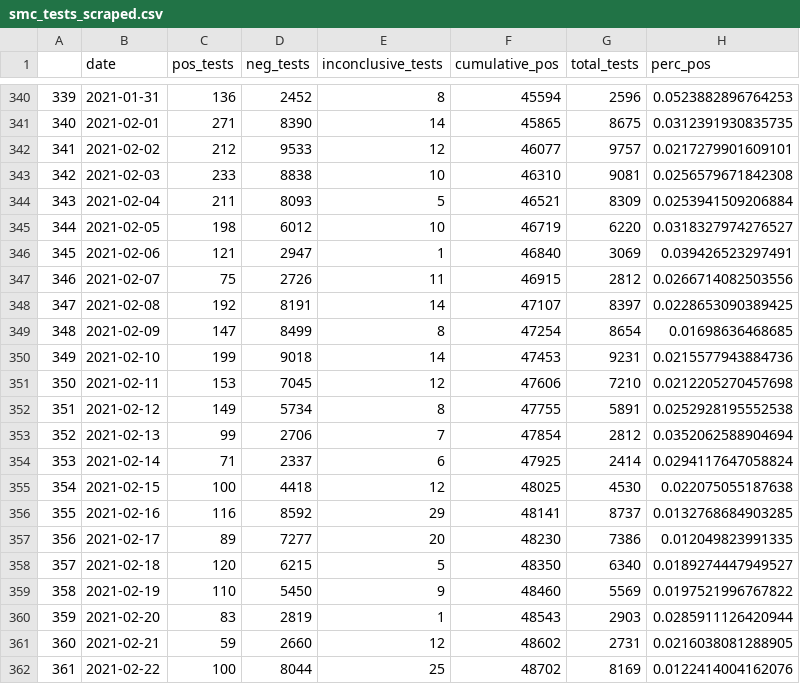
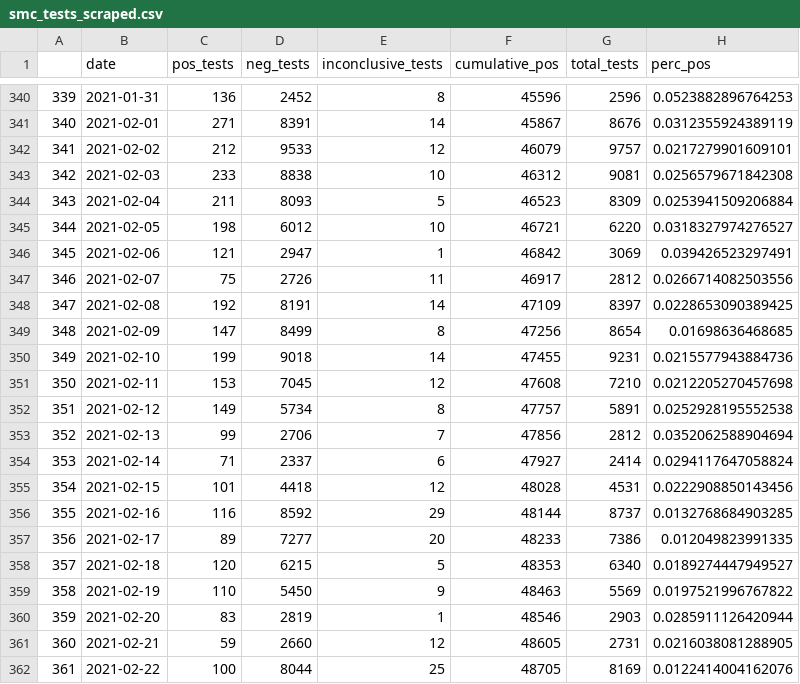
Before and after one commit to stanfordfuturebay/stanfordfuturebay.github.io, a CSV file: covid19/smc_tests_scraped.csv, drawn as a sheet; only a part is shown, gaps mark what is left out; the diff covers the shown part only.

```diff
--- a/covid19/smc_tests_scraped.csv
+++ b/covid19/smc_tests_scraped.csv
@@ -340,23 +340,23 @@
-"339",2021-01-31,136,2452,8,45594,2596,0.0523882896764253
-"340",2021-02-01,271,8390,14,45865,8675,0.0312391930835735
-"341",2021-02-02,212,9533,12,46077,9757,0.0217279901609101
-"342",2021-02-03,233,8838,10,46310,9081,0.0256579671842308
-"343",2021-02-04,211,8093,5,46521,8309,0.0253941509206884
-"344",2021-02-05,198,6012,10,46719,6220,0.0318327974276527
-"345",2021-02-06,121,2947,1,46840,3069,0.039426523297491
-"346",2021-02-07,75,2726,11,46915,2812,0.0266714082503556
-"347",2021-02-08,192,8191,14,47107,8397,0.0228653090389425
-"348",2021-02-09,147,8499,8,47254,8654,0.01698636468685
-"349",2021-02-10,199,9018,14,47453,9231,0.0215577943884736
-"350",2021-02-11,153,7045,12,47606,7210,0.0212205270457698
-"351",2021-02-12,149,5734,8,47755,5891,0.0252928195552538
-"352",2021-02-13,99,2706,7,47854,2812,0.0352062588904694
-"353",2021-02-14,71,2337,6,47925,2414,0.0294117647058824
-"354",2021-02-15,100,4418,12,48025,4530,0.022075055187638
-"355",2021-02-16,116,8592,29,48141,8737,0.0132768684903285
-"356",2021-02-17,89,7277,20,48230,7386,0.012049823991335
-"357",2021-02-18,120,6215,5,48350,6340,0.0189274447949527
-"358",2021-02-19,110,5450,9,48460,5569,0.0197521996767822
-"359",2021-02-20,83,2819,1,48543,2903,0.0285911126420944
-"360",2021-02-21,59,2660,12,48602,2731,0.0216038081288905
-"361",2021-02-22,100,8044,25,48702,8169,0.0122414004162076
+"339",2021-01-31,136,2452,8,45596,2596,0.0523882896764253
+"340",2021-02-01,271,8391,14,45867,8676,0.0312355924389119
+"341",2021-02-02,212,9533,12,46079,9757,0.0217279901609101
+"342",2021-02-03,233,8838,10,46312,9081,0.0256579671842308
+"343",2021-02-04,211,8093,5,46523,8309,0.0253941509206884
+"344",2021-02-05,198,6012,10,46721,6220,0.0318327974276527
+"345",2021-02-06,121,2947,1,46842,3069,0.039426523297491
+"346",2021-02-07,75,2726,11,46917,2812,0.0266714082503556
+"347",2021-02-08,192,8191,14,47109,8397,0.0228653090389425
+"348",2021-02-09,147,8499,8,47256,8654,0.01698636468685
+"349",2021-02-10,199,9018,14,47455,9231,0.0215577943884736
+"350",2021-02-11,153,7045,12,47608,7210,0.0212205270457698
+"351",2021-02-12,149,5734,8,47757,5891,0.0252928195552538
+"352",2021-02-13,99,2706,7,47856,2812,0.0352062588904694
+"353",2021-02-14,71,2337,6,47927,2414,0.0294117647058824
+"354",2021-02-15,101,4418,12,48028,4531,0.0222908850143456
+"355",2021-02-16,116,8592,29,48144,8737,0.0132768684903285
+"356",2021-02-17,89,7277,20,48233,7386,0.012049823991335
+"357",2021-02-18,120,6215,5,48353,6340,0.0189274447949527
+"358",2021-02-19,110,5450,9,48463,5569,0.0197521996767822
+"359",2021-02-20,83,2819,1,48546,2903,0.0285911126420944
+"360",2021-02-21,59,2660,12,48605,2731,0.0216038081288905
+"361",2021-02-22,100,8044,25,48705,8169,0.0122414004162076
```
Also changed, not shown: 1 added row and 107 edited cells elsewhere in this file, covid19/smc_cases_scraped.csv, covid19/smc_covid_dem_data_scraped.csv, 1 other file.
